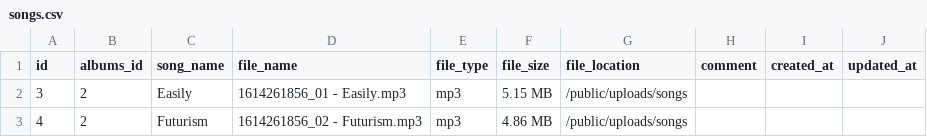
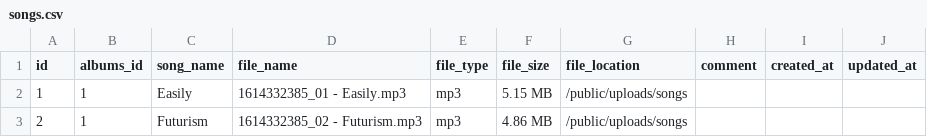
Before and after one commit to shaun4000/Media-Organiser-SO, a CSV file: public/backups/songs.csv, drawn as a sheet.

```diff
--- a/public/backups/songs.csv
+++ b/public/backups/songs.csv
@@ -1,3 +1,3 @@
 id,albums_id,song_name,file_name,file_type,file_size,file_location,comment,created_at,updated_at
-3,2,Easily,"1614261856_01 - Easily.mp3",mp3,"5.15 MB",/public/uploads/songs,,,
-4,2,Futurism,"1614261856_02 - Futurism.mp3",mp3,"4.86 MB",/public/uploads/songs,,,
+1,1,Easily,"1614332385_01 - Easily.mp3",mp3,"5.15 MB",/public/uploads/songs,,,
+2,1,Futurism,"1614332385_02 - Futurism.mp3",mp3,"4.86 MB",/public/uploads/songs,,,
```
Also changed, not shown: 10 other files.
